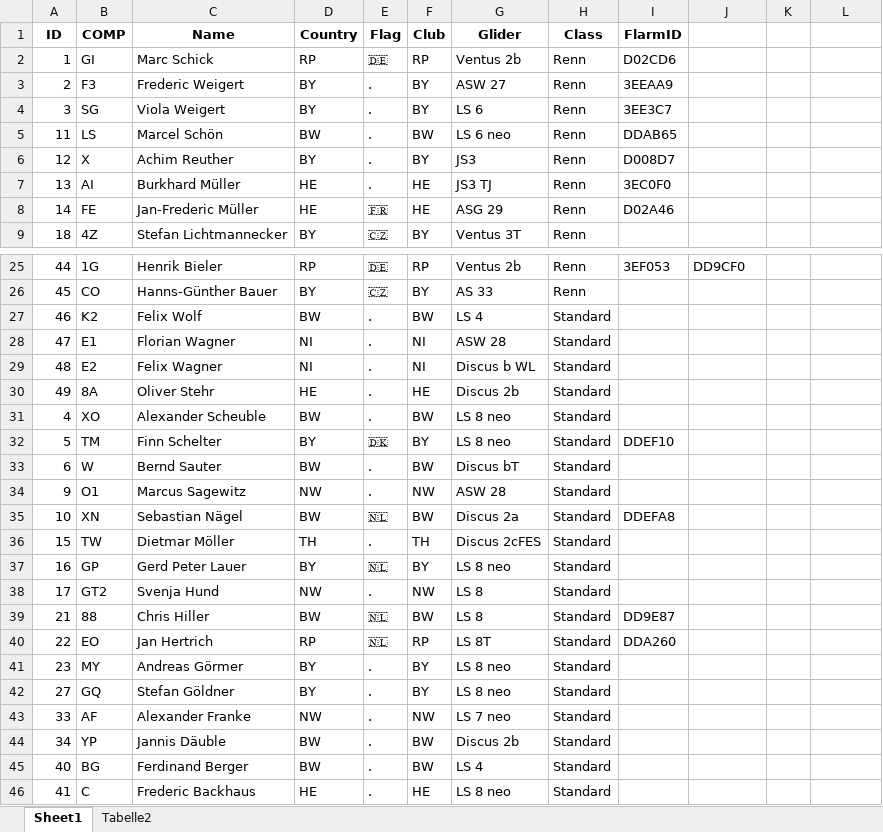
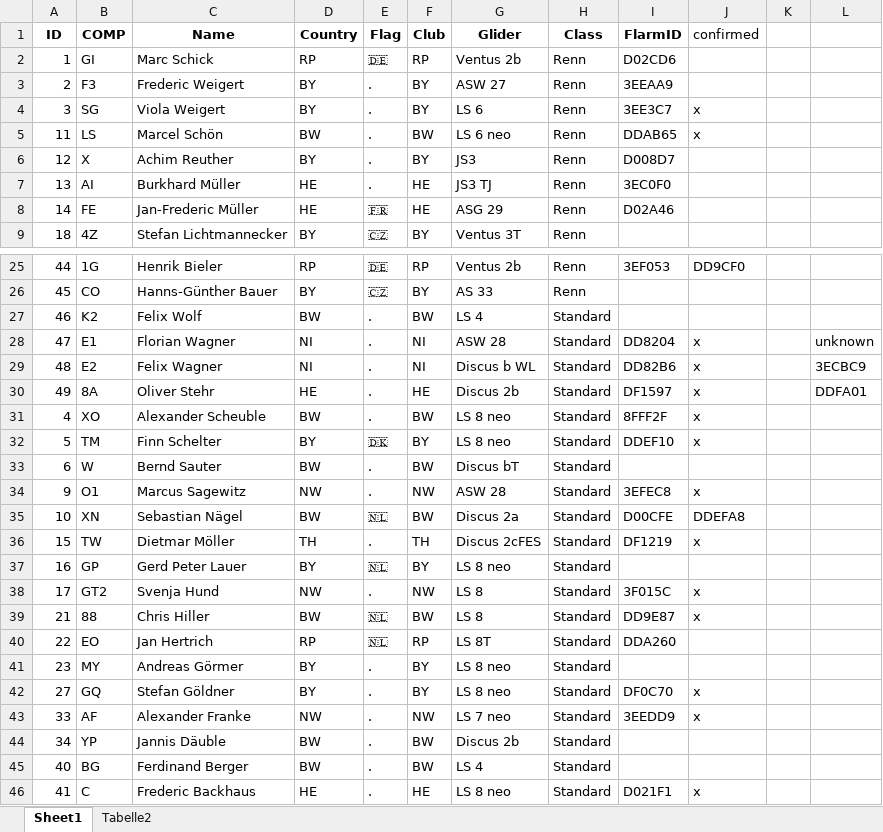
Before and after one commit to henrik1g/teamcaptain-scripts, an Excel workbook: data/Database.xlsx, sheet Sheet1, drawn as a sheet; only a part is shown, gaps mark what is left out; values as stored, in another font and other column widths than the file's, no borders; the diff covers the shown part only; the diff names each change by its address in the sheet, - before the commit and + after, or states it on an @@ line.

Commit message:
Update tasks and gliders

```diff
--- a/data/Database.xlsx (sheet Sheet1)
+++ b/data/Database.xlsx (sheet Sheet1)
-J1: (empty)
+J1: confirmed
-J4:J5 (confirmed): (empty)
+J4:J5 (confirmed): x
-I28 (FlarmID): (empty)
+I28 (FlarmID): DD8204
-J28:J32 (confirmed): (empty)
+J28:J32 (confirmed): x
-L28: (empty)
+L28: unknown
-I29 (FlarmID): (empty)
+I29 (FlarmID): DD82B6
-L29: (empty)
+L29: 3ECBC9
-I30 (FlarmID): (empty)
+I30 (FlarmID): DF1597
-L30: (empty)
+L30: DDFA01
-I31 (FlarmID): (empty)
+I31 (FlarmID): 8FFF2F
-I34 (FlarmID): (empty)
+I34 (FlarmID): 3EFEC8
-J34 (confirmed): (empty)
+J34 (confirmed): x
-I35 (FlarmID): DDEFA8
+I35 (FlarmID): D00CFE
-J35 (confirmed): (empty)
+J35 (confirmed): DDEFA8
-I36 (FlarmID): (empty)
+I36 (FlarmID): DF1219
-J36 (confirmed): (empty)
+J36 (confirmed): x
-I38 (FlarmID): (empty)
+I38 (FlarmID): 3F015C
-J38:J39 (confirmed): (empty)
+J38:J39 (confirmed): x
-I42 (FlarmID): (empty)
+I42 (FlarmID): DF0C70
-J42:J43 (confirmed): (empty)
+J42:J43 (confirmed): x
-I43 (FlarmID): (empty)
+I43 (FlarmID): 3EEDD9
-I46 (FlarmID): (empty)
+I46 (FlarmID): D021F1
-J46 (confirmed): (empty)
+J46 (confirmed): x
```
Also changed, not shown: 2 edited cells elsewhere in this sheet, 7 other files.
